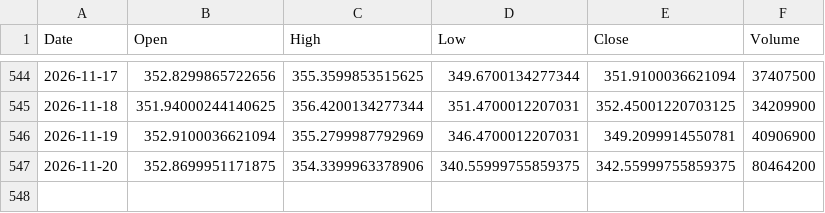
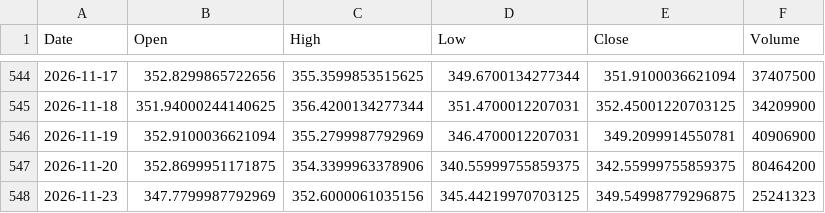
Before and after one commit to akastudiogdrive-droid/coin, a CSV file: data/prices/AAPL.csv, drawn as a sheet; only a part is shown, gaps mark what is left out; the diff names each change by its address in the sheet, - before the commit and + after, or states it on an @@ line.

```diff
--- a/data/prices/AAPL.csv
+++ b/data/prices/AAPL.csv
+row 548: 2026-11-23 | 347.7799987792969 | 352.6000061035156 | 345.44219970703125 | 349.54998779296875 | 25241323
```
Also changed, not shown: data/prices/HG_F.csv, data/prices/MSFT.csv, 30 other files.
